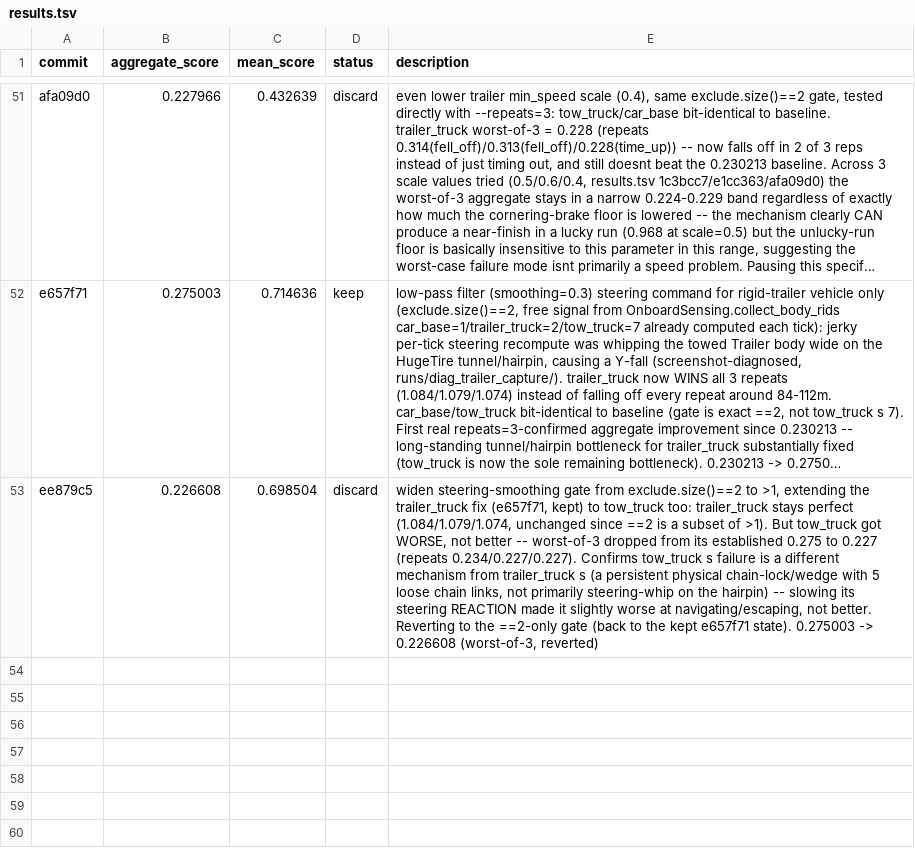
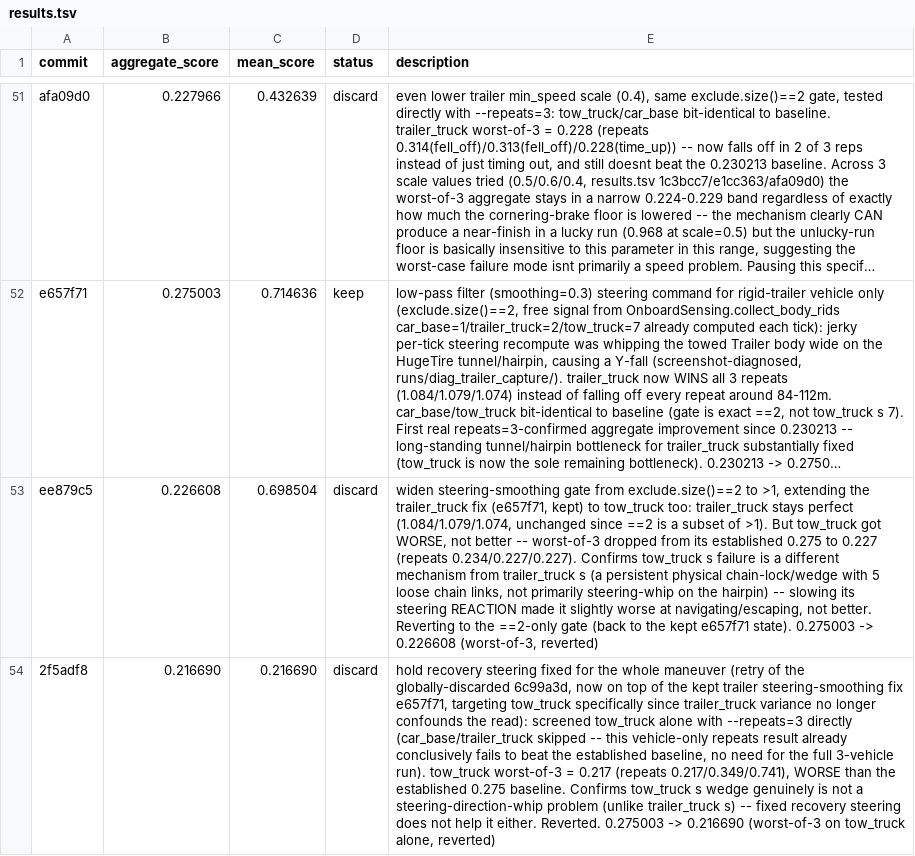
Before and after one commit to ArnaudGardille/driving-policy-autosearch, a TSV file: results.tsv, drawn as a sheet; only a part is shown, gaps mark what is left out; long unchanged cells end in …; the diff names each change by its address in the sheet, - before the commit and + after, or states it on an @@ line.

Commit message:
log: discard - aggregate_score 0.216690 (was 0.275003) - fixed recovery steering does not help tow_truck either

```diff
--- a/results.tsv
+++ b/results.tsv
+row 54: 2f5adf8 | 0.216690 | 0.216690 | discard | hold recovery steering fixed for the whole maneuver (retry of the globally-discarded 6c99a3d, now on top of the kept trailer steering-smoothing fix e657f71, targeting tow_truck specifically since trailer_truck variance no longer confounds the read): screened tow_truck alone with --repeats=3 directly (car_base/trailer_truck skipped -- this vehicle-only repeats result already conclusively fails to beat the established baseline, no need for the full 3-vehicle run). tow_truck worst-of-3 = 0.217 (repeats 0.217/0.349/0.741), WORSE than the established 0.275 baseline. Confirms tow_truck s wedge genuinely is not a steering-direction-whip problem (unlike trailer_truck s) -- fixed recovery steering does not help it either. Reverted. 0.275003 -> 0.216690 (worst-of-3 on tow_truck alone, reverted)
```
Also changed, not shown: 1 other file.
